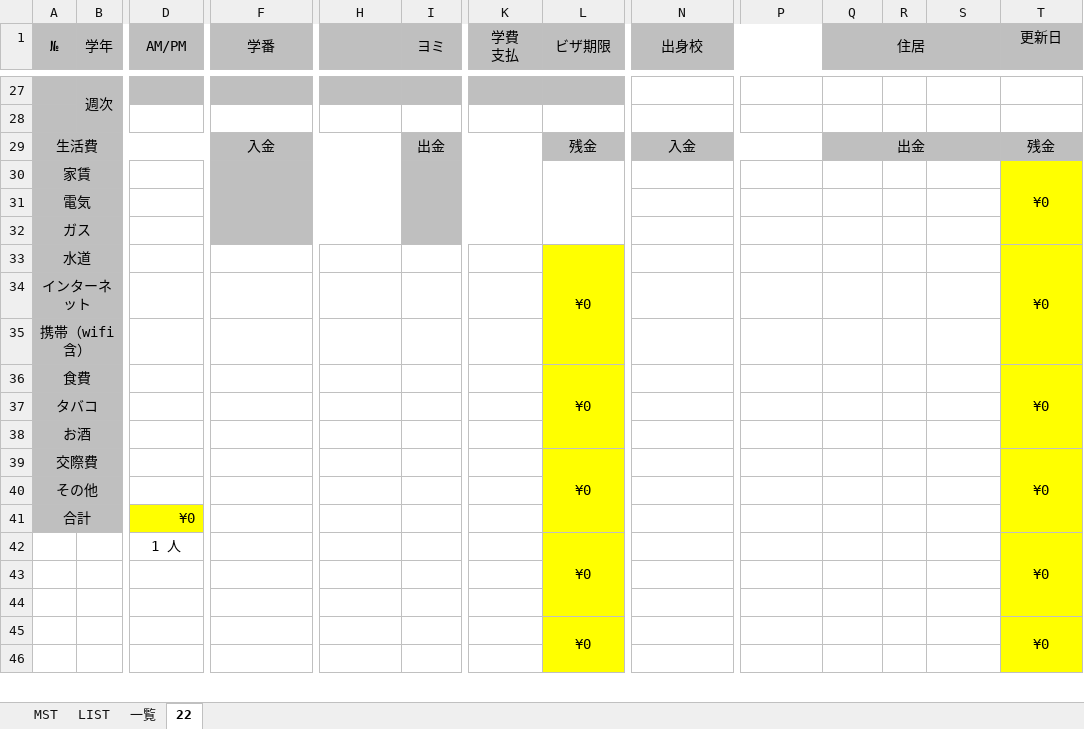
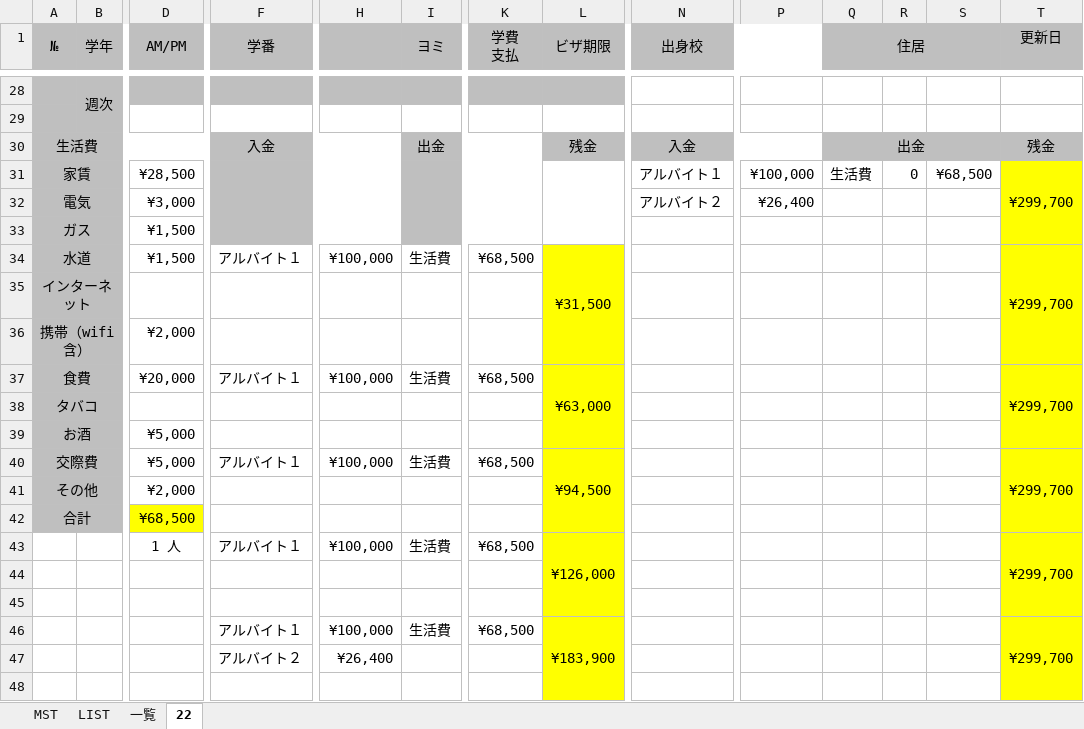
Before and after one commit to yuedackg/hokou, an Excel workbook: 生徒指導_大橋校（２年：植田PM）.xlsx, sheet 22, drawn as a sheet; only a part is shown, gaps mark what is left out; values as stored, in another font and other column widths than the file's, no borders; removed rows and columns are numbered as before the commit, all else as after; rows hold the shown columns only; the diff covers the shown part only; the diff names each change by its address in the sheet, - before the commit and + after, or states it on an @@ line.

```diff
--- a/生徒指導_大橋校（２年：植田PM）.xlsx (sheet 22)
+++ b/生徒指導_大橋校（２年：植田PM）.xlsx (sheet 22)
-D31 (AM/PM): (empty)
+D31 (AM/PM): ¥28,500
-N31 (出身校): (empty)
+N31 (出身校): アルバイト１
-P31: (empty)
+P31: ¥100,000
-Q31 (住居): (empty)
+Q31 (住居): 生活費
-R31: (empty)
+R31: 0
-S31: (empty)
+S31: ¥68,500
-T31 (更新日): ¥0
+T31 (更新日): ¥299,700
-row 31: 電気
+row 32: 電気 |  | ¥3,000 |  |  |  |  |  | アルバイト２ | ¥26,400
-D33:D34 (AM/PM): (empty)
+D33:D34 (AM/PM): ¥1,500
-F34 (学番): (empty)
+F34 (学番): アルバイト１
-H34: (empty)
+H34: ¥100,000
-I34 (ヨミ): (empty)
+I34 (ヨミ): 生活費
-K34 (学費 支払): (empty)
+K34 (学費 支払): ¥68,500
-L34 (ビザ期限): ¥0
+L34 (ビザ期限): ¥31,500
-T34 (更新日): ¥0
+T34 (更新日): ¥299,700
-D36 (AM/PM): (empty)
+D36 (AM/PM): ¥2,000
-row 36: 食費 |  |  |  |  |  |  | ¥0 |  |  |  |  |  | ¥0
+row 37: 食費 |  | ¥20,000 | アルバイト１ | ¥100,000 | 生活費 | ¥68,500 | ¥63,000 |  |  |  |  |  | ¥299,700
-D39 (AM/PM): (empty)
+D39 (AM/PM): ¥5,000
-row 39: 交際費 |  |  |  |  |  |  | ¥0 |  |  |  |  |  | ¥0
+row 40: 交際費 |  | ¥5,000 | アルバイト１ | ¥100,000 | 生活費 | ¥68,500 | ¥94,500 |  |  |  |  |  | ¥299,700
-D41 (AM/PM): (empty)
+D41 (AM/PM): ¥2,000
-D42 (AM/PM): ¥0
+D42 (AM/PM): ¥68,500
-row 42:  |  | 1 人 |  |  |  |  | ¥0 |  |  |  |  |  | ¥0
+row 43:  |  | 1 人 | アルバイト１ | ¥100,000 | 生活費 | ¥68,500 | ¥126,000 |  |  |  |  |  | ¥299,700
-row 45:  |  |  |  |  |  |  | ¥0 |  |  |  |  |  | ¥0
+row 46:  |  |  | アルバイト１ | ¥100,000 | 生活費 | ¥68,500 | ¥183,900 |  |  |  |  |  | ¥299,700
+row 47:  |  |  | アルバイト２ | ¥26,400
```
Also changed, not shown: 6 added rows, 6 removed rows, 26 edited cells, cell formats and merged cells elsewhere in this sheet, sheet 一覧, formulas that keep their value, 生徒指導_大橋校（２年：植田AM）.xlsx, 2 other files.
